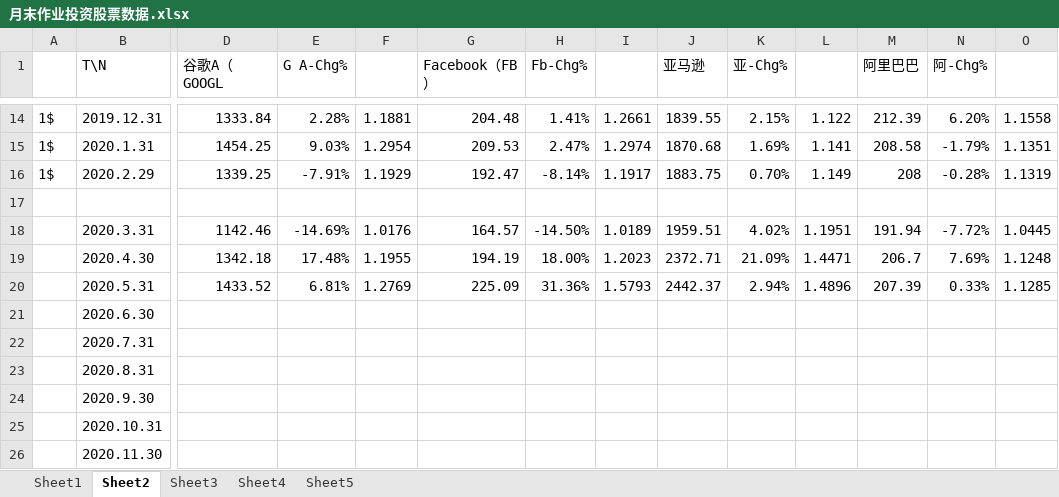
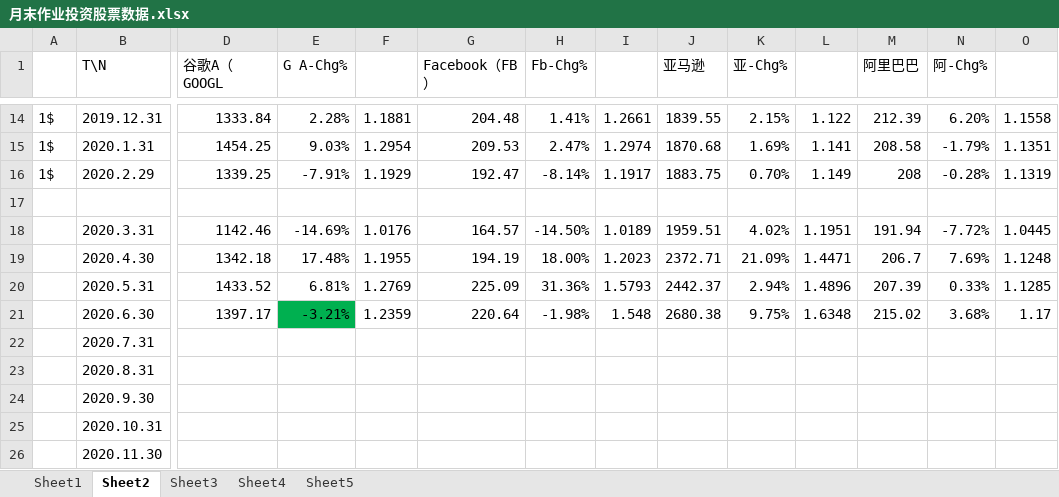
Before and after one commit to lian-yujie/investement-center, an Excel workbook: 月末作业投资股票数据.xlsx, sheet Sheet2, drawn as a sheet; only a part is shown, gaps mark what is left out; values as stored, in another font and other column widths than the file's, no borders; removed rows and columns are numbered as before the commit, all else as after; rows hold the shown columns only; the diff names each change by its address in the sheet, - before the commit and + after, or states it on an @@ line.

Commit message:
六月还在金融危机，亦有黑马

```diff
--- a/月末作业投资股票数据.xlsx (sheet Sheet2)
+++ b/月末作业投资股票数据.xlsx (sheet Sheet2)
-row 21:  | 2020.6.30
+row 21:  | 2020.6.30 | 1397.17 | -3.21% | 1.2359 | 220.64 | -1.98% | 1.548 | 2680.38 | 9.75% | 1.6348 | 215.02 | 3.68% | 1.17
```
Also changed, not shown: sheet Sheet1.
